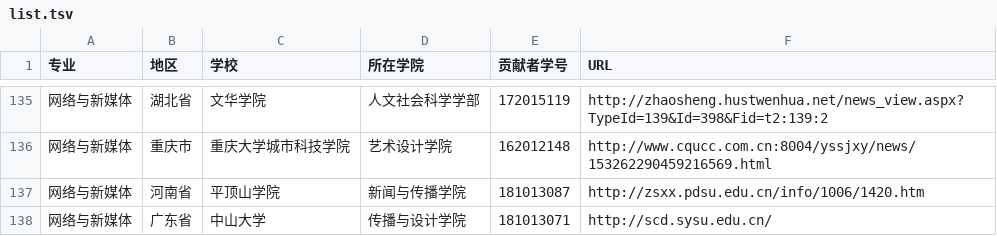
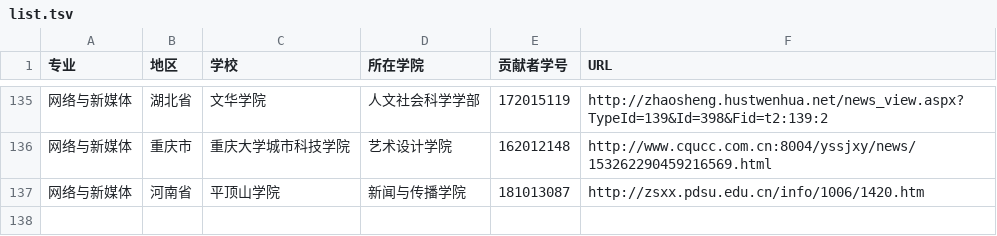
Before and after one commit to hanteng/China_newmedia_undergrad, a TSV file: list.tsv, drawn as a sheet; only a part is shown, gaps mark what is left out.

Commit message:
Update list.tsv

```diff
--- a/list.tsv
+++ b/list.tsv
@@ -137,2 +137 @@
 网络与新媒体	河南省	平顶山学院	新闻与传播学院	181013087	http://zsxx.pdsu.edu.cn/info/1006/1420.htm
-网络与新媒体	广东省	中山大学	传播与设计学院	181013071	http://scd.sysu.edu.cn/
```
